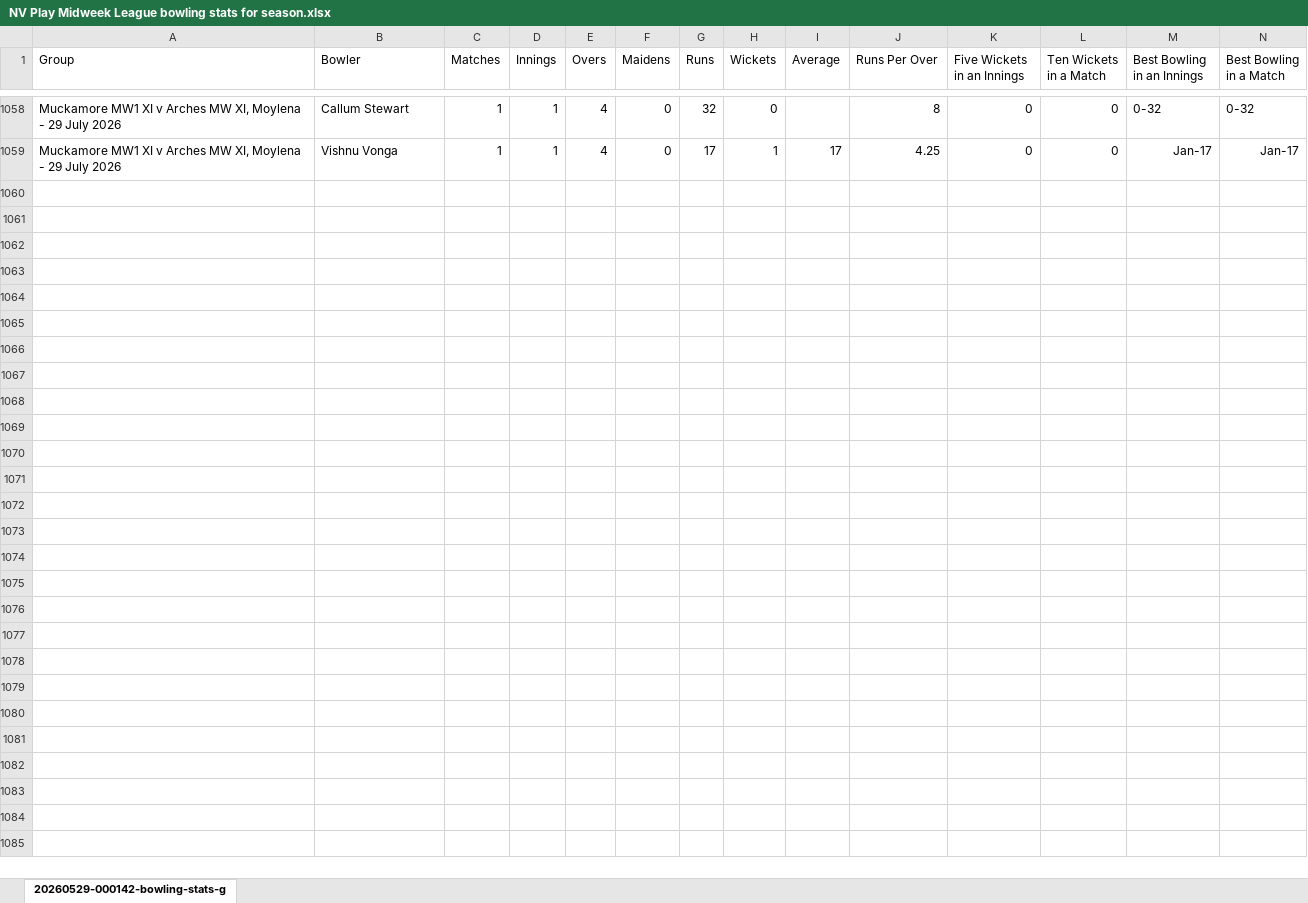
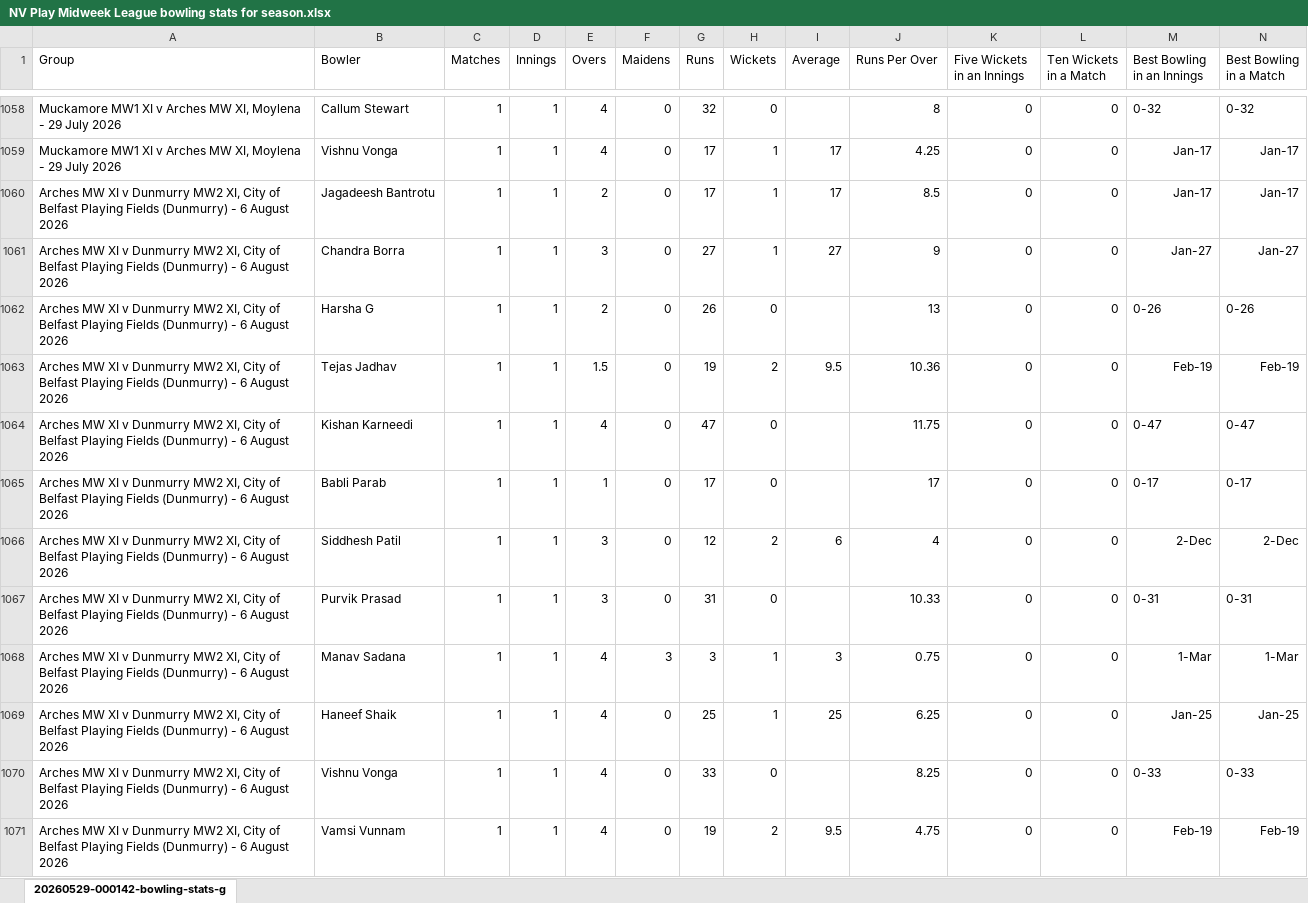
Before and after one commit to wyliemckinty/NCU-Cricket-Stats, an Excel workbook: NV Play Midweek League bowling stats for season.xlsx, sheet 20260529-000142-bowling-stats-g, drawn as a sheet; only a part is shown, gaps mark what is left out; values as stored, in another font and other column widths than the file's, no borders; rows hold the shown columns only; the diff names each change by its address in the sheet, - before the commit and + after, or states it on an @@ line.

```diff
--- a/NV Play Midweek League bowling stats for season.xlsx (sheet 20260529-000142-bowling-stats-g)
+++ b/NV Play Midweek League bowling stats for season.xlsx (sheet 20260529-000142-bowling-stats-g)
+row 1060: Arches MW XI v Dunmurry MW2 XI, City of Belfast Playing Fields (Dunmurry) - 6 August 2026 | Jagadeesh Bantrotu | 1 | 1 | 2 | 0 | 17 | 1 | 17 | 8.5 | 0 | 0 | Jan-17 | Jan-17
+row 1061: Arches MW XI v Dunmurry MW2 XI, City of Belfast Playing Fields (Dunmurry) - 6 August 2026 | Chandra Borra | 1 | 1 | 3 | 0 | 27 | 1 | 27 | 9 | 0 | 0 | Jan-27 | Jan-27
+row 1062: Arches MW XI v Dunmurry MW2 XI, City of Belfast Playing Fields (Dunmurry) - 6 August 2026 | Harsha G | 1 | 1 | 2 | 0 | 26 | 0 |  | 13 | 0 | 0 | 0-26 | 0-26
+row 1063: Arches MW XI v Dunmurry MW2 XI, City of Belfast Playing Fields (Dunmurry) - 6 August 2026 | Tejas Jadhav | 1 | 1 | 1.5 | 0 | 19 | 2 | 9.5 | 10.36 | 0 | 0 | Feb-19 | Feb-19
+row 1064: Arches MW XI v Dunmurry MW2 XI, City of Belfast Playing Fields (Dunmurry) - 6 August 2026 | Kishan Karneedi | 1 | 1 | 4 | 0 | 47 | 0 |  | 11.75 | 0 | 0 | 0-47 | 0-47
+row 1065: Arches MW XI v Dunmurry MW2 XI, City of Belfast Playing Fields (Dunmurry) - 6 August 2026 | Babli Parab | 1 | 1 | 1 | 0 | 17 | 0 |  | 17 | 0 | 0 | 0-17 | 0-17
+row 1066: Arches MW XI v Dunmurry MW2 XI, City of Belfast Playing Fields (Dunmurry) - 6 August 2026 | Siddhesh Patil | 1 | 1 | 3 | 0 | 12 | 2 | 6 | 4 | 0 | 0 | 2-Dec | 2-Dec
+row 1067: Arches MW XI v Dunmurry MW2 XI, City of Belfast Playing Fields (Dunmurry) - 6 August 2026 | Purvik Prasad | 1 | 1 | 3 | 0 | 31 | 0 |  | 10.33 | 0 | 0 | 0-31 | 0-31
+row 1068: Arches MW XI v Dunmurry MW2 XI, City of Belfast Playing Fields (Dunmurry) - 6 August 2026 | Manav Sadana | 1 | 1 | 4 | 3 | 3 | 1 | 3 | 0.75 | 0 | 0 | 1-Mar | 1-Mar
+row 1069: Arches MW XI v Dunmurry MW2 XI, City of Belfast Playing Fields (Dunmurry) - 6 August 2026 | Haneef Shaik | 1 | 1 | 4 | 0 | 25 | 1 | 25 | 6.25 | 0 | 0 | Jan-25 | Jan-25
+row 1070: Arches MW XI v Dunmurry MW2 XI, City of Belfast Playing Fields (Dunmurry) - 6 August 2026 | Vishnu Vonga | 1 | 1 | 4 | 0 | 33 | 0 |  | 8.25 | 0 | 0 | 0-33 | 0-33
+row 1071: Arches MW XI v Dunmurry MW2 XI, City of Belfast Playing Fields (Dunmurry) - 6 August 2026 | Vamsi Vunnam | 1 | 1 | 4 | 0 | 19 | 2 | 9.5 | 4.75 | 0 | 0 | Feb-19 | Feb-19
```
Also changed, not shown: NV Play Midweek League batting stats for season.xlsx.
